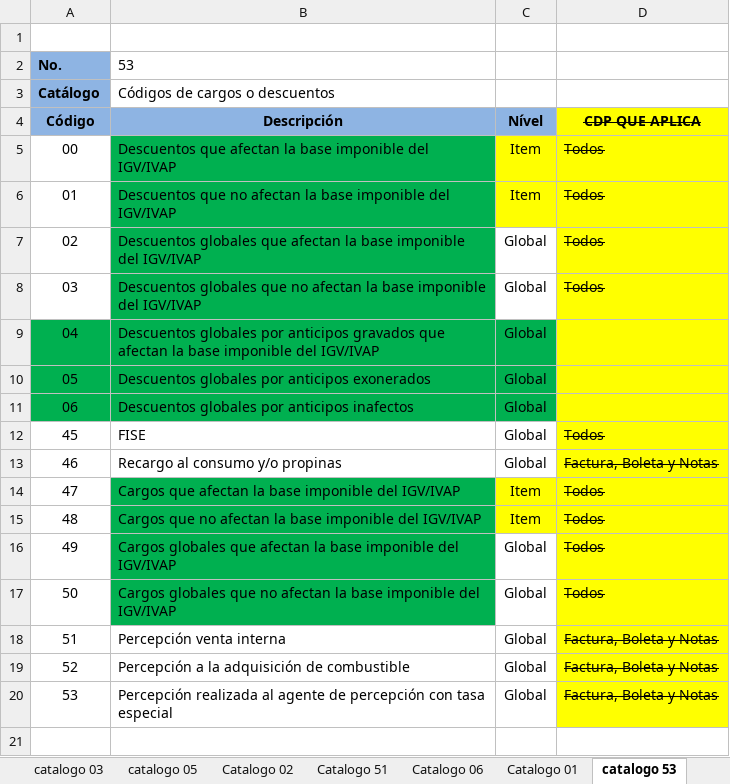
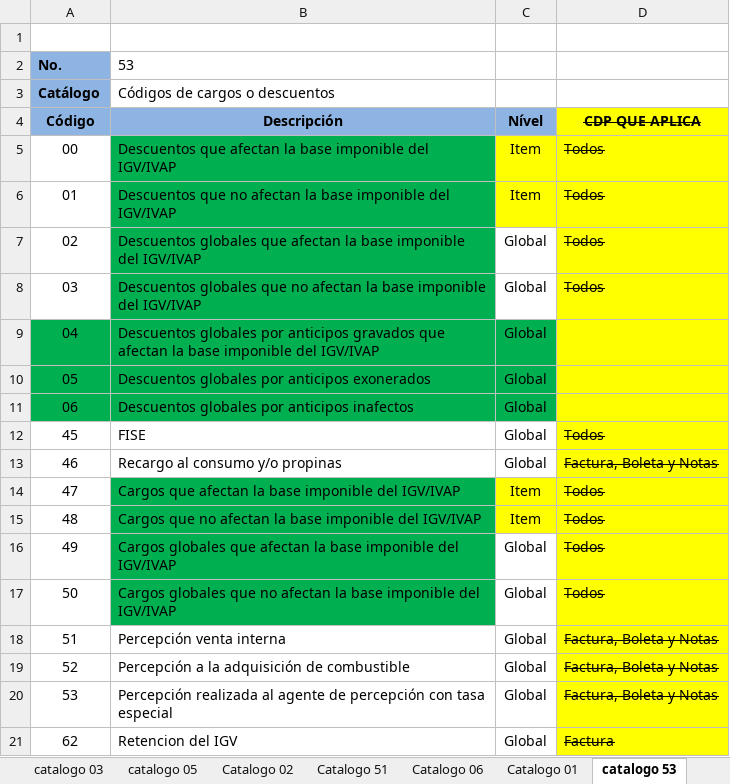
Before and after one commit to mifact/apijson, an Excel workbook: integracionConJson_FV_BV_NC_ND/DocumentacionFV_BV_NC_ND_Json.xlsx, sheet catalogo 53, drawn as a sheet; values as stored, in another font and other column widths than the file's, no borders; the diff names each change by its address in the sheet, - before the commit and + after, or states it on an @@ line.

Commit message:
Ejemplos json para el cambio solicitados por SUNAT con resolucion RS. 193-2020 /SUNAT, ejemlos facturas a credito con 2 cuotas a más, factura con retencion del IGV, nota de credito modificando las cuotas a credito de la factura. Se agrego un PDF como guia resumen sobre los cambios solicitados por  SUNAT para abril 2021

```diff
--- a/integracionConJson_FV_BV_NC_ND/DocumentacionFV_BV_NC_ND_Json.xlsx (sheet catalogo 53)
+++ b/integracionConJson_FV_BV_NC_ND/DocumentacionFV_BV_NC_ND_Json.xlsx (sheet catalogo 53)
+row 21: 62 | Retencion del IGV | Global | Factura
```
Also changed, not shown: sheet Catalogo 06, sheet Catalogo 09, sheet estructura JSON, 5 other files.
